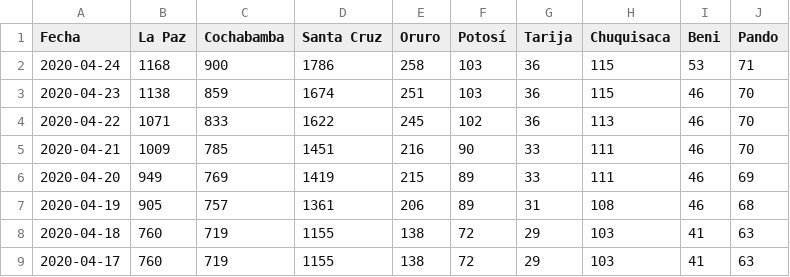
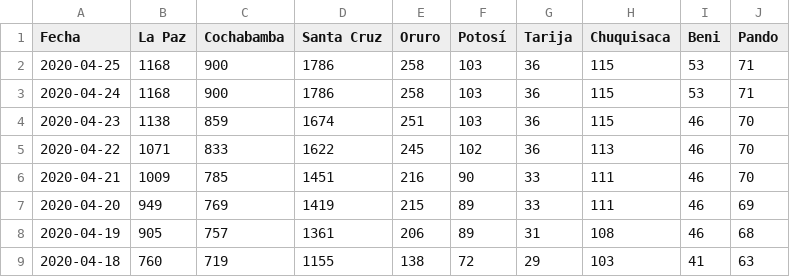
Before and after one commit to mauforonda/covid19-bolivia, a CSV file: descartados.csv, drawn as a sheet; only a part is shown; the shorter side is filled out with more unchanged rows.

```diff
--- a/descartados.csv
+++ b/descartados.csv
@@ -1,2 +1,3 @@
 Fecha,La Paz,Cochabamba,Santa Cruz,Oruro,Potosí,Tarija,Chuquisaca,Beni,Pando
+2020-04-25,1168,900,1786,258,103,36,115,53,71
 2020-04-24,1168,900,1786,258,103,36,115,53,71
```
Also changed, not shown: confirmados.csv, decesos.csv, 3 other files.
